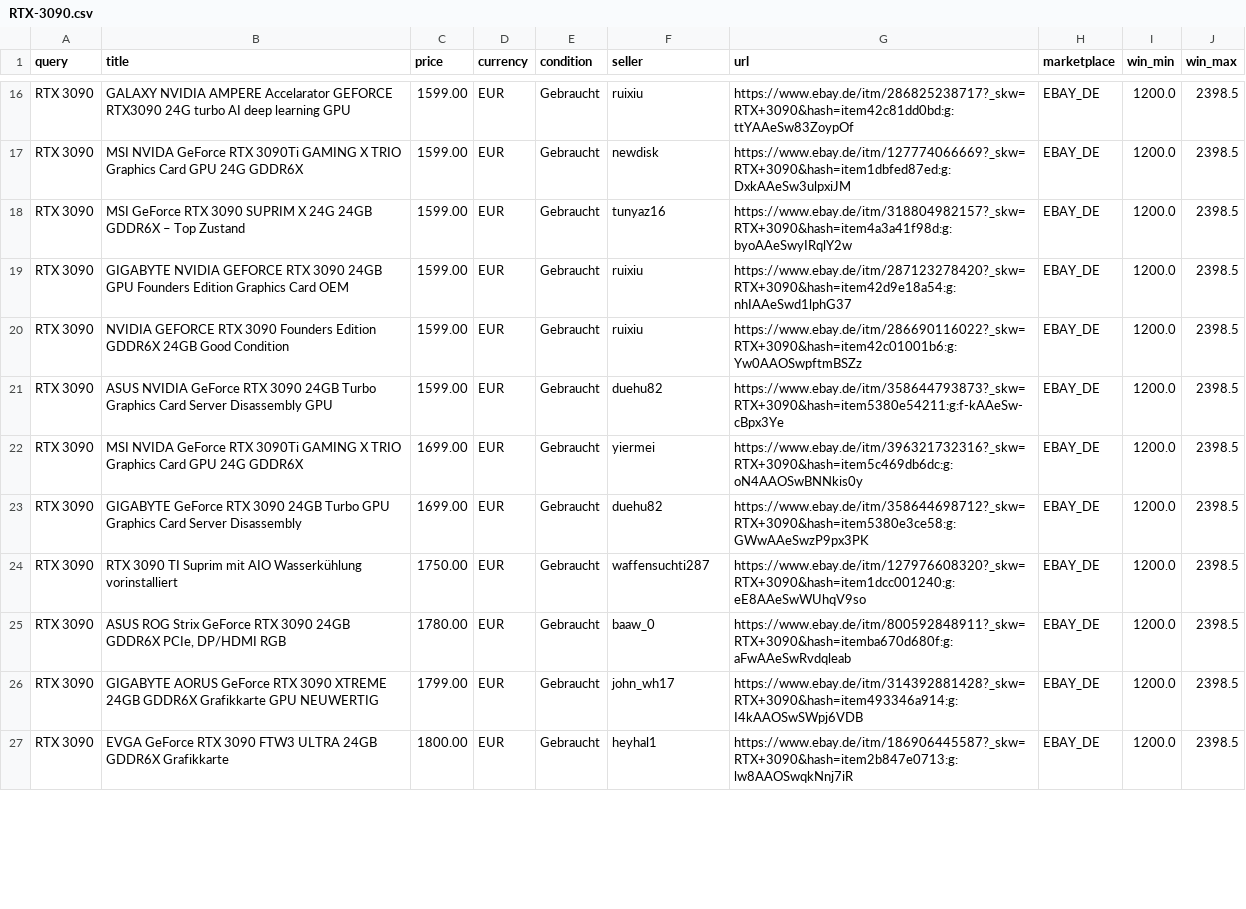
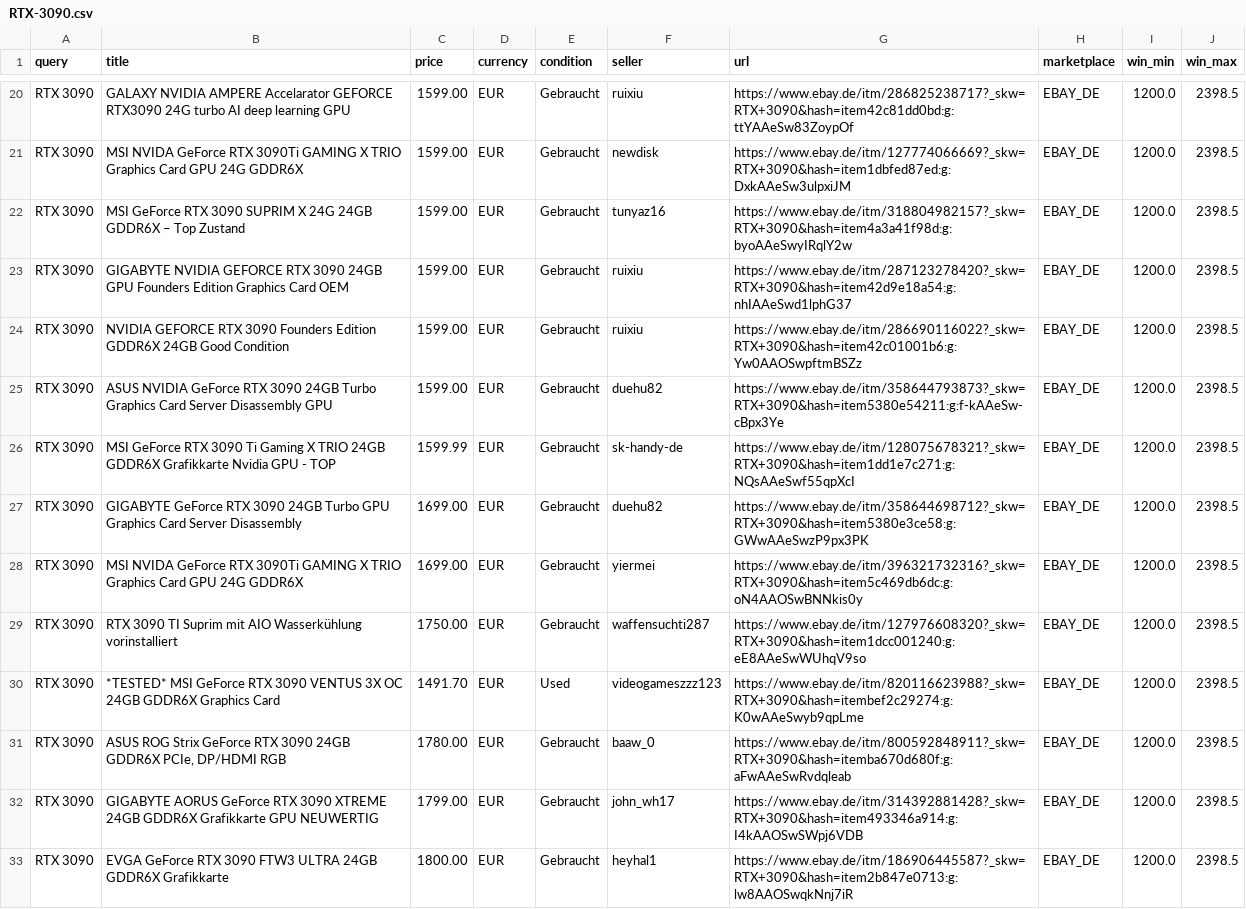
Before and after one commit to aicologne/aic-hardware-deals, a CSV file: site/data/deals/RTX-3090.csv, drawn as a sheet; only a part is shown, gaps mark what is left out; the diff covers the shown part only.

```diff
--- a/site/data/deals/RTX-3090.csv
+++ b/site/data/deals/RTX-3090.csv
@@ -21,5 +25,7 @@ RTX 3090,NVIDIA GEFORCE RTX 3090 Founders Edition GDDR6X 24GB Good Condition,159
 RTX 3090,ASUS NVIDIA GeForce RTX 3090 24GB Turbo Graphics Card Server Disassembly GPU,1599.00,EUR,Gebraucht,duehu82,https://www.ebay.de/itm/358644793873?_skw=RTX+3090&hash=item5380e54211:g:f-kAAeSw-cBpx3Ye,EBAY_DE,1200.0,2398.5
+RTX 3090,MSI GeForce RTX 3090 Ti Gaming X TRIO 24GB GDDR6X Grafikkarte Nvidia GPU - TOP,1599.99,EUR,Gebraucht,sk-handy-de,https://www.ebay.de/itm/128075678321?_skw=RTX+3090&hash=item1dd1e7c271:g:NQsAAeSwf55qpXcI,EBAY_DE,1200.0,2398.5
+RTX 3090,GIGABYTE GeForce RTX 3090 24GB Turbo GPU Graphics Card Server Disassembly,1699.00,EUR,Gebraucht,duehu82,https://www.ebay.de/itm/358644698712?_skw=RTX+3090&hash=item5380e3ce58:g:GWwAAeSwzP9px3PK,EBAY_DE,1200.0,2398.5
 RTX 3090,MSI NVIDA GeForce  RTX 3090Ti GAMING X TRIO Graphics Card GPU 24G GDDR6X,1699.00,EUR,Gebraucht,yiermei,https://www.ebay.de/itm/396321732316?_skw=RTX+3090&hash=item5c469db6dc:g:oN4AAOSwBNNkis0y,EBAY_DE,1200.0,2398.5
-RTX 3090,GIGABYTE GeForce RTX 3090 24GB Turbo GPU Graphics Card Server Disassembly,1699.00,EUR,Gebraucht,duehu82,https://www.ebay.de/itm/358644698712?_skw=RTX+3090&hash=item5380e3ce58:g:GWwAAeSwzP9px3PK,EBAY_DE,1200.0,2398.5
 RTX 3090,RTX 3090 TI Suprim mit AIO Wasserkühlung vorinstalliert,1750.00,EUR,Gebraucht,waffensuchti287,https://www.ebay.de/itm/127976608320?_skw=RTX+3090&hash=item1dcc001240:g:eE8AAeSwWUhqV9so,EBAY_DE,1200.0,2398.5
+RTX 3090,*TESTED* MSI GeForce RTX 3090 VENTUS 3X OC 24GB GDDR6X Graphics Card,1491.70,EUR,Used,videogameszzz123,https://www.ebay.de/itm/820116623988?_skw=RTX+3090&hash=itembef2c29274:g:K0wAAeSwyb9qpLme,EBAY_DE,1200.0,2398.5
 RTX 3090,"ASUS ROG Strix GeForce RTX 3090 24GB GDDR6X PCIe, DP/HDMI RGB",1780.00,EUR,Gebraucht,baaw_0,https://www.ebay.de/itm/800592848911?_skw=RTX+3090&hash=itemba670d680f:g:aFwAAeSwRvdqleab,EBAY_DE,1200.0,2398.5
```
Also changed, not shown: 4 added rows, 1 removed row and 1 edited cell elsewhere in this file, site/data/deals/EliteDesk-800-G4-Mini.csv, site/data/deals/OptiPlex-3070-Micro.csv, 37 other files.
